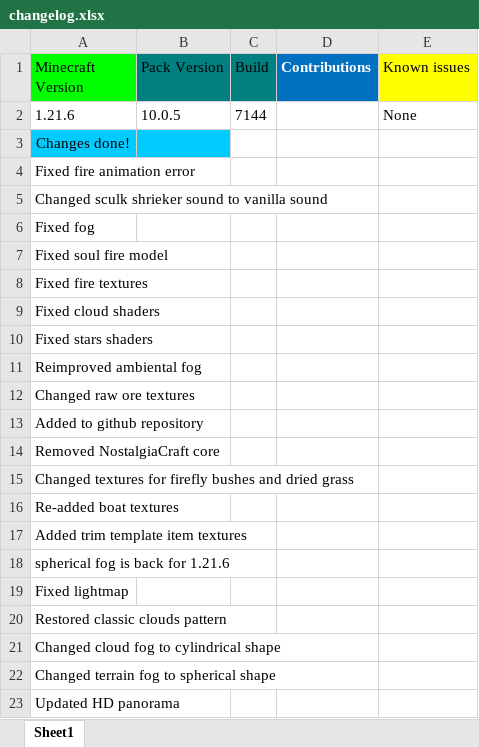
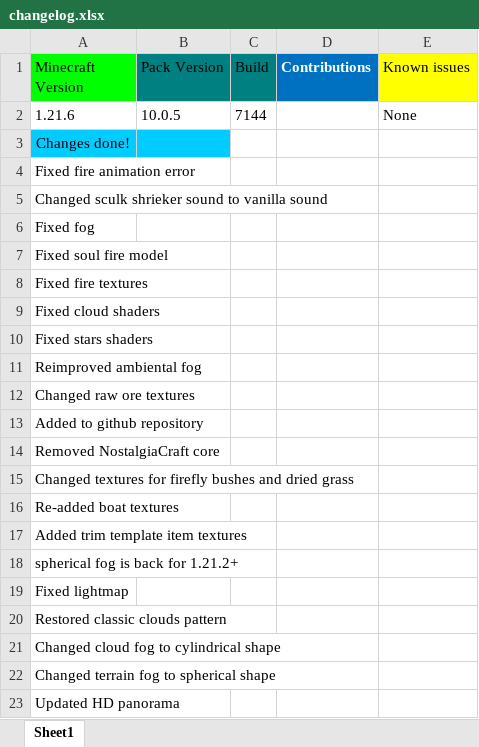
Before and after one commit to MrGlitchDogePE/Classic-Reimagined, an Excel workbook: changelog.xlsx, sheet Sheet1, drawn as a sheet; values as stored, in another font and other column widths than the file's, no borders; the diff names each change by its address in the sheet, - before the commit and + after, or states it on an @@ line.

Commit message:
Update changelog.xlsx

```diff
--- a/changelog.xlsx (sheet Sheet1)
+++ b/changelog.xlsx (sheet Sheet1)
-A18 (Minecraft Version): spherical fog is back for 1.21.6
+A18 (Minecraft Version): spherical fog is back for 1.21.2+
```
